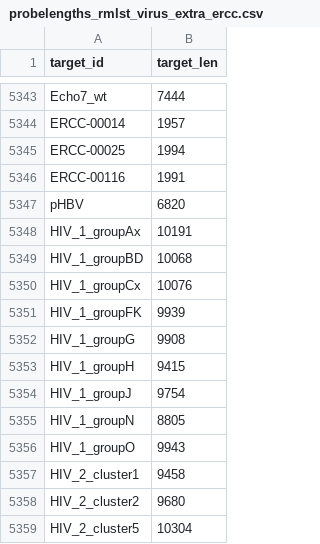
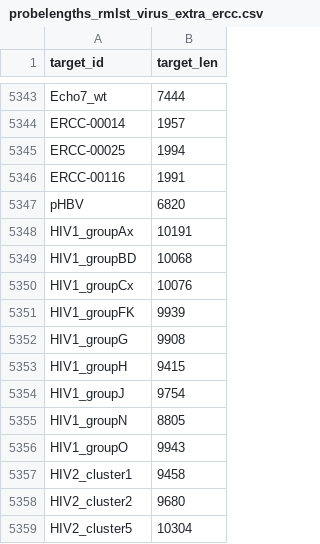
Before and after one commit to MultipathogenGenomics/castanet, a CSV file: data/probelengths_rmlst_virus_extra_ercc.csv, drawn as a sheet; only a part is shown, gaps mark what is left out.

```diff
--- a/data/probelengths_rmlst_virus_extra_ercc.csv
+++ b/data/probelengths_rmlst_virus_extra_ercc.csv
@@ -5347,13 +5347,13 @@ ERCC-00116,1991
 pHBV,6820
-HIV_1_groupAx,10191
-HIV_1_groupBD,10068
-HIV_1_groupCx,10076
-HIV_1_groupFK,9939
-HIV_1_groupG,9908
-HIV_1_groupH,9415
-HIV_1_groupJ,9754
-HIV_1_groupN,8805
-HIV_1_groupO,9943
-HIV_2_cluster1,9458
-HIV_2_cluster2,9680
-HIV_2_cluster5,10304
+HIV1_groupAx,10191
+HIV1_groupBD,10068
+HIV1_groupCx,10076
+HIV1_groupFK,9939
+HIV1_groupG,9908
+HIV1_groupH,9415
+HIV1_groupJ,9754
+HIV1_groupN,8805
+HIV1_groupO,9943
+HIV2_cluster1,9458
+HIV2_cluster2,9680
+HIV2_cluster5,10304
```
Also changed, not shown: 7 other files.
